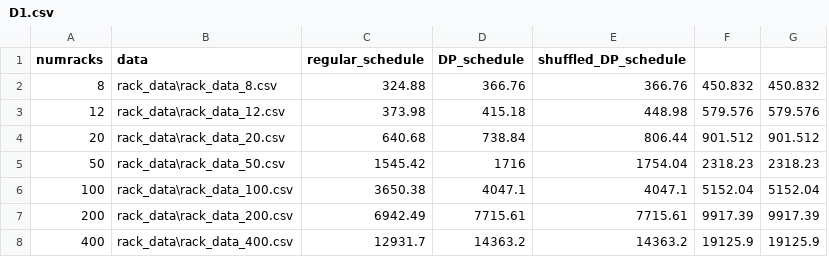
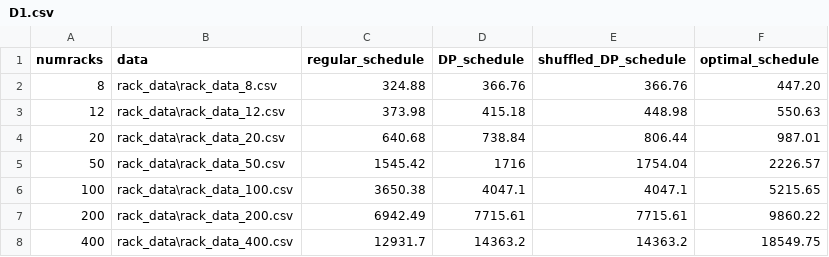
Before and after one commit to laam-egg/HPFS, a CSV file: all_revenues/D1.csv, drawn as a sheet; removed rows and columns are numbered as before the commit, all else as after; the diff names each change by its address in the sheet, - before the commit and + after, or states it on an @@ line.

```diff
--- a/all_revenues/D1.csv
+++ b/all_revenues/D1.csv
-column F, rows 2-8: 450.832 | 579.576 | 901.512 | 2318.23 | 5152.04 | 9917.39 | 19125.9
-column G, rows 2-8: 450.832 | 579.576 | 901.512 | 2318.23 | 5152.04 | 9917.39 | 19125.9
+column F (optimal_schedule), rows 2-8: 447.20 | 550.63 | 987.01 | 2226.57 | 5215.65 | 9860.22 | 18549.75
```
Also changed, not shown: datasets/D1/New_QH_Crop_Data.csv.
